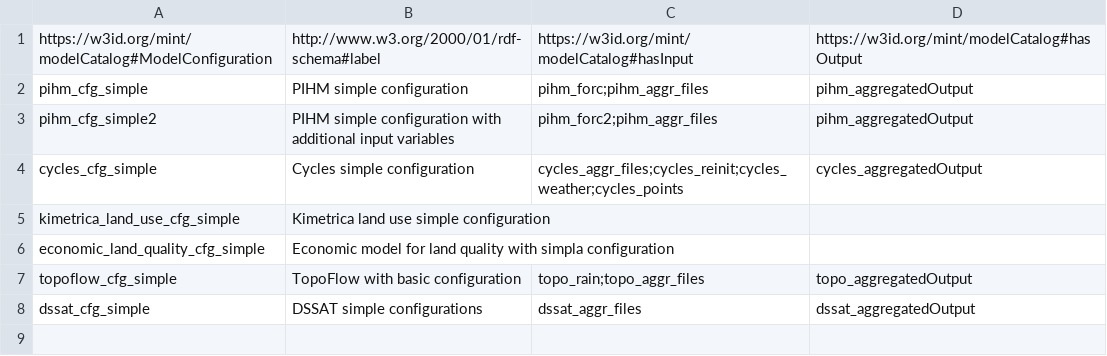
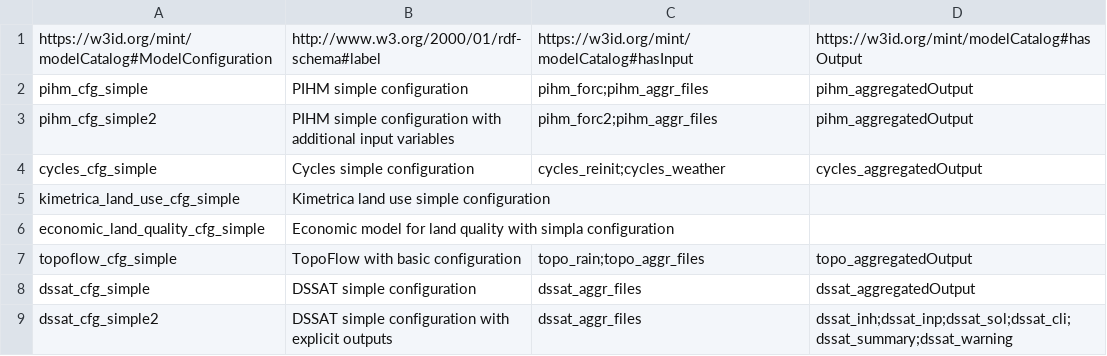
Before and after one commit to mintproject/Mint-ModelCatalog-Ontology, a CSV file: modelCatalog/instances/ModelConfiguration.csv, drawn as a sheet.

```diff
--- a/modelCatalog/instances/ModelConfiguration.csv
+++ b/modelCatalog/instances/ModelConfiguration.csv
@@ -3,3 +3,3 @@ pihm_cfg_simple,PIHM simple configuration,pihm_forc;pihm_aggr_files,pihm_aggrega
 pihm_cfg_simple2,PIHM simple configuration with additional input variables,pihm_forc2;pihm_aggr_files,pihm_aggregatedOutput
-cycles_cfg_simple,Cycles simple configuration,cycles_aggr_files;cycles_reinit;cycles_weather;cycles_points,cycles_aggregatedOutput
+cycles_cfg_simple,Cycles simple configuration,cycles_reinit;cycles_weather,cycles_aggregatedOutput
 kimetrica_land_use_cfg_simple,Kimetrica land use simple configuration,,
@@ -7,2 +7,3 @@ economic_land_quality_cfg_simple,Economic model for land quality with simpla con
 topoflow_cfg_simple,TopoFlow with basic configuration,topo_rain;topo_aggr_files,topo_aggregatedOutput
-dssat_cfg_simple,DSSAT simple configurations,dssat_aggr_files,dssat_aggregatedOutput
+dssat_cfg_simple,DSSAT simple configuration,dssat_aggr_files,dssat_aggregatedOutput
+dssat_cfg_simple2,DSSAT simple configuration with explicit outputs,dssat_aggr_files,dssat_inh;dssat_inp;dssat_sol;dssat_cli;dssat_summary;dssat_warning
```
Also changed, not shown: modelCatalog/instances/DatasetSpecification.csv, modelCatalog/instances/VariablePresentation.csv.
